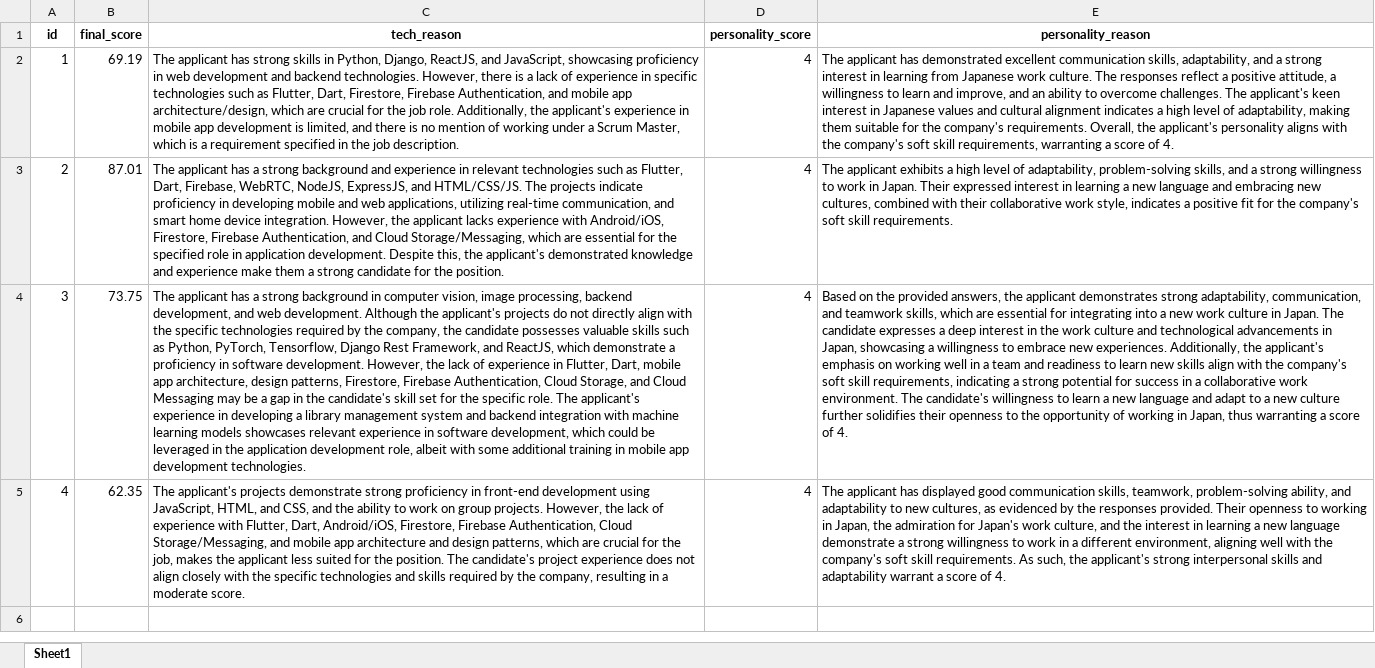
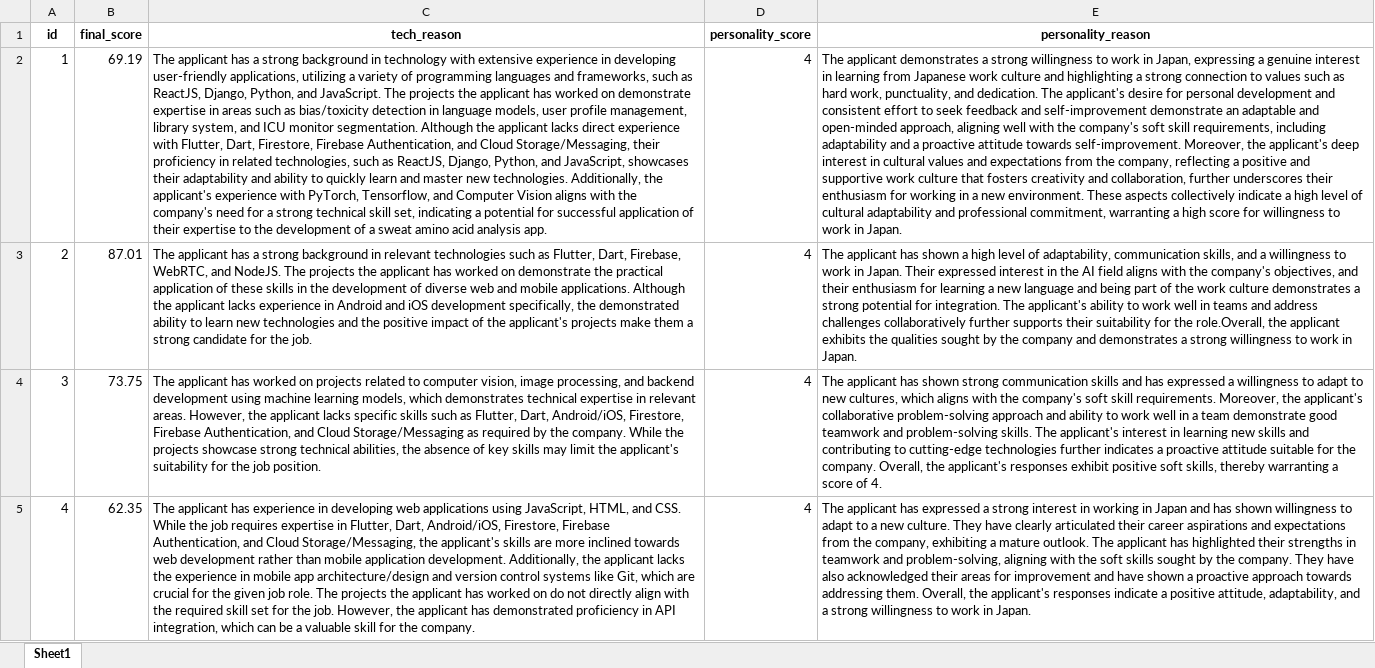
Before and after one commit to Shubh-Goyal-07/resume_matching, an Excel workbook: main/results/jdk_4.xlsx, sheet Sheet1, drawn as a sheet; values as stored, in another font and other column widths than the file's, no borders; the diff names each change by its address in the sheet, - before the commit and + after, or states it on an @@ line.

Commit message:
updates prompts
- personality score is not being mentioned in most of  the reasonings now (1 of 16 reasons have score mentioned)

```diff
--- a/main/results/jdk_4.xlsx (sheet Sheet1)
+++ b/main/results/jdk_4.xlsx (sheet Sheet1)
-C2 (tech_reason): …applicant has strong skills in Python, Django, ReactJS, and JavaScript, showcasing proficiency in web development and backend technologies. However, there is a lack of experience in specific technologies such as Flutter, Dart, Firestore, Firebase Authentication, and mobile app architecture/design, which are crucial for the job role. Additionally, the applicant's experience in mobile app development is limited, and there is no mention of working under a Scrum Master, which is a requirement specified in the job description.
+C2 (tech_reason): …applicant has a strong background in technology with extensive experience in developing user-friendly applications, utilizing a variety of programming languages and frameworks, such as ReactJS, Django, Python, and JavaScript. The projects the applicant has worked on demonstrate expertise in areas such as bias/toxicity detection in language models, user profile management, library system, and ICU monitor segmentation. Although the applicant lacks direct experience with Flutter, Dart, Firestore, Firebase Authentication, and Cloud Storage/Messaging, their proficiency in related technologies, such as ReactJS, Django, Python, and JavaScript, showcases their adaptability and ability to quickly learn and master new technologies. Additionally, the applicant's experience with PyTorch, Tensorflow, and Computer Vision aligns with the company's need for a strong technical skill set, indicating a potential for successful application of their expertise to the development of a sweat amino acid analysis app.
-E2 (personality_reason): The applicant has demonstrated excellent communication skills, adaptability, and a strong interest in learning from Japanese work culture. The responses reflect a positive attitude, a willingness to learn and improve, and an ability to overcome challenges. The applicant's keen interest in Japanese values and cultural alignment indicates a high level of adaptability, making them suitable for the company's requirements. Overall, the applicant's personality aligns with the company's soft skill requirements, warranting a score of 4.
+E2 (personality_reason): The applicant demonstrates a strong willingness to work in Japan, expressing a genuine interest in learning from Japanese work culture and highlighting a strong connection to values such as hard work, punctuality, and dedication. The applicant's desire for personal development and consistent effort to seek feedback and self-improvement demonstrate an adaptable and open-minded approach, aligning well with the company's soft skill requirements, including adaptability and a proactive attitude towards self-improvement. Moreover, the applicant's deep interest in cultural values and expectations from the company, reflecting a positive and supportive work culture that fosters creativity and collaboration, further underscores their enthusiasm for working in a new environment. These aspects collectively indicate a high level of cultural adaptability and professional commitment, warranting a high score for willingness to work in Japan.
-C3 (tech_reason): …strong background and experience in relevant technologies such as Flutter, Dart, Firebase, WebRTC, NodeJS, ExpressJS, and HTML/CSS/JS. The projects indicate proficiency in developing mobile and web applications, utilizing real-time communication, and smart home device integration. However, the applicant lacks experience with Android/iOS, Firestore, Firebase Authentication, and Cloud Storage/Messaging, which are essential for the specified role in application development. Despite this, the applicant's demonstrated knowledge and experience make them a strong candidate for the position.
+C3 (tech_reason): …strong background in relevant technologies such as Flutter, Dart, Firebase, WebRTC, and NodeJS. The projects the applicant has worked on demonstrate the practical application of these skills in the development of diverse web and mobile applications. Although the applicant lacks experience in Android and iOS development specifically, the demonstrated ability to learn new technologies and the positive impact of the applicant's projects make them a strong candidate for the job.
-E3 (personality_reason): The applicant exhibits a high level of adaptability, problem-solving skills, and a strong willingness to work in Japan. Their expressed interest in learning a new language and embracing new cultures, combined with their collaborative work style, indicates a positive fit for the company's soft skill requirements.
+E3 (personality_reason): The applicant has shown a high level of adaptability, communication skills, and a willingness to work in Japan. Their expressed interest in the AI field aligns with the company's objectives, and their enthusiasm for learning a new language and being part of the work culture demonstrates a strong potential for integration. The applicant's ability to work well in teams and address challenges collaboratively further supports their suitability for the role.Overall, the applicant exhibits the qualities sought by the company and demonstrates a strong willingness to work in Japan.
-C4 (tech_reason): …applicant has a strong background in computer vision, image processing, backend development, and web development. Although the applicant's projects do not directly align with the specific technologies required by the company, the candidate possesses valuable skills such as Python, PyTorch, Tensorflow, Django Rest Framework, and ReactJS, which demonstrate a proficiency in software development. However, the lack of experience in Flutter, Dart, mobile app architecture, design patterns, Firestore, Firebase Authentication, Cloud Storage, and Cloud Messaging may be a gap in the candidate's skill set for the specific role. The applicant's experience in developing a library management system and backend integration with machine learning models showcases relevant experience in software development, which could be leveraged in the application development role, albeit with some additional training in mobile app development technologies.
+C4 (tech_reason): …applicant has worked on projects related to computer vision, image processing, and backend development using machine learning models, which demonstrates technical expertise in relevant areas. However, the applicant lacks specific skills such as Flutter, Dart, Android/iOS, Firestore, Firebase Authentication, and Cloud Storage/Messaging as required by the company. While the projects showcase strong technical abilities, the absence of key skills may limit the applicant's suitability for the job position.
-E4 (personality_reason): Based on the provided answers, the applicant demonstrates strong adaptability, communication, and teamwork skills, which are essential for integrating into a new work culture in Japan. The candidate expresses a deep interest in the work culture and technological advancements in Japan, showcasing a willingness to embrace new experiences. Additionally, the applicant's emphasis on working well in a team and readiness to learn new skills align with the company's soft skill requirements, indicating a strong potential for success in a collaborative work environment. The candidate's willingness to learn a new language and adapt to a new culture further solidifies their openness to the opportunity of working in Japan, thus warranting a…
+E4 (personality_reason): The applicant has shown strong communication skills and has expressed a willingness to adapt to new cultures, which aligns with the company's soft skill requirements. Moreover, the applicant's collaborative problem-solving approach and ability to work well in a team demonstrate good teamwork and problem-solving skills. The applicant's interest in learning new skills and contributing to cutting-edge technologies further indicates a proactive attitude suitable for the company. Overall, the applicant's responses exhibit positive soft skills, thereby warranting a…
-C5 (tech_reason): The applicant's projects demonstrate strong proficiency in front-end development using JavaScript, HTML, and CSS, and the ability to work on group projects. However, the lack of experience with Flutter, Dart, Android/iOS, Firestore, Firebase Authentication, Cloud Storage/Messaging, and mobile app architecture and design patterns, which are crucial for the job, makes the applicant less suited for the position. The candidate's project experience does not align closely with the specific technologies and skills required by the company, resulting in a moderate score.
+C5 (tech_reason): The applicant has experience in developing web applications using JavaScript, HTML, and CSS. While the job requires expertise in Flutter, Dart, Android/iOS, Firestore, Firebase Authentication, and Cloud Storage/Messaging, the applicant's skills are more inclined towards web development rather than mobile application development. Additionally, the applicant lacks the experience in mobile app architecture/design and version control systems like Git, which are crucial for the given job role. The projects the applicant has worked on do not directly align with the required skill set for the job. However, the applicant has demonstrated proficiency in API integration, which can be a valuable skill for the company.
-E5 (personality_reason): …applicant has displayed good communication skills, teamwork, problem-solving ability, and adaptability to new cultures, as evidenced by the responses provided. Their openness to working in Japan, the admiration for Japan's work culture, and the interest in learning a new language demonstrate a strong willingness to work in a different environment, aligning well with the company's soft skill requirements. As such, the applicant's strong interpersonal skills and adaptability warrant a score of 4.
+E5 (personality_reason): …applicant has expressed a strong interest in working in Japan and has shown willingness to adapt to a new culture. They have clearly articulated their career aspirations and expectations from the company, exhibiting a mature outlook. The applicant has highlighted their strengths in teamwork and problem-solving, aligning with the soft skills sought by the company. They have also acknowledged their areas for improvement and have shown a proactive approach towards addressing them. Overall, the applicant's responses indicate a positive attitude, adaptability, and a strong willingness to work in Japan.
```
Also changed, not shown: main/results/1.xlsx, main/results/3.xlsx, 7 other files.
